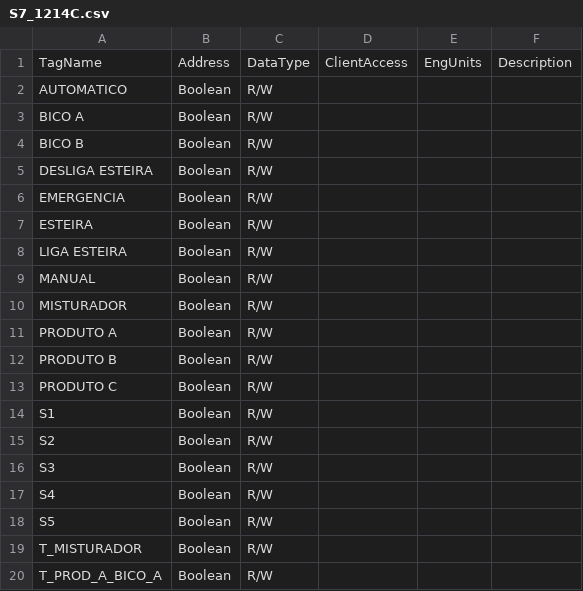
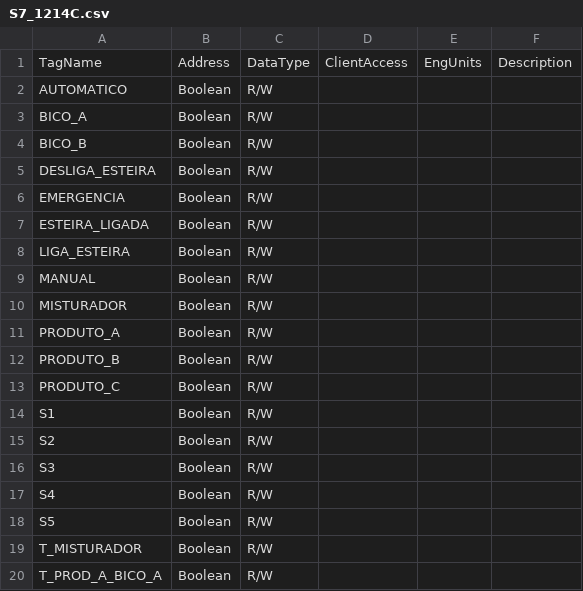
Before and after one commit to luizcancado/ide-as, a CSV file: ideas/Samples/SampleProject/datasources/S7_1214C.csv, drawn as a sheet; only a part is shown.

```diff
--- a/ideas/Samples/SampleProject/datasources/S7_1214C.csv
+++ b/ideas/Samples/SampleProject/datasources/S7_1214C.csv
@@ -2,13 +2,13 @@ TagName,Address,DataType,ClientAccess,EngUnits,Description
 "AUTOMATICO",Boolean,R/W,"",""
-"BICO A",Boolean,R/W,"",""
-"BICO B",Boolean,R/W,"",""
-"DESLIGA ESTEIRA",Boolean,R/W,"",""
+"BICO_A",Boolean,R/W,"",""
+"BICO_B",Boolean,R/W,"",""
+"DESLIGA_ESTEIRA",Boolean,R/W,"",""
 "EMERGENCIA",Boolean,R/W,"",""
-"ESTEIRA",Boolean,R/W,"",""
-"LIGA ESTEIRA",Boolean,R/W,"",""
+"ESTEIRA_LIGADA",Boolean,R/W,"",""
+"LIGA_ESTEIRA",Boolean,R/W,"",""
 "MANUAL",Boolean,R/W,"",""
 "MISTURADOR",Boolean,R/W,"",""
-"PRODUTO A",Boolean,R/W,"",""
-"PRODUTO B",Boolean,R/W,"",""
-"PRODUTO C",Boolean,R/W,"",""
+"PRODUTO_A",Boolean,R/W,"",""
+"PRODUTO_B",Boolean,R/W,"",""
+"PRODUTO_C",Boolean,R/W,"",""
 "S1",Boolean,R/W,"",""
```
Also changed, not shown: ideas/Samples/NonScadaConfiguration/KEPServerEX.v5/production.csv, ideas/Samples/NonScadaConfiguration/KEPServerEX.v5/simulation.csv, 9 other files.
